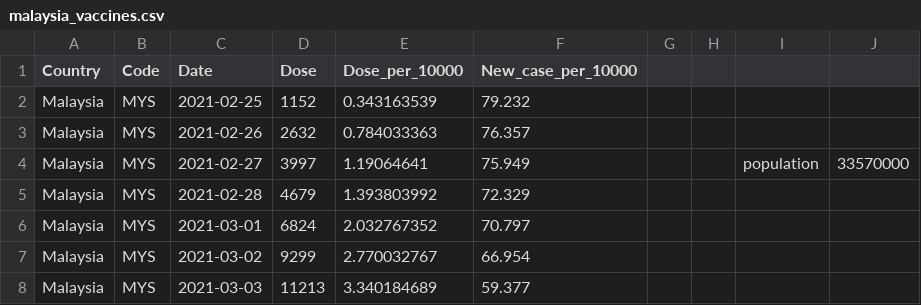
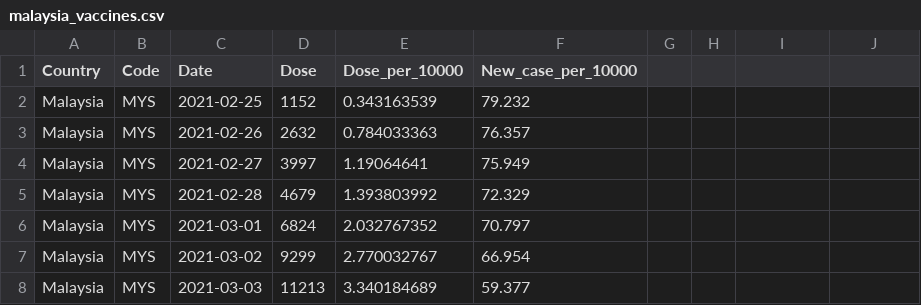
Before and after one commit to JingWei-Loh/FIT3179_Data_Visualization_2, a CSV file: data/malaysia_vaccines.csv, drawn as a sheet; only a part is shown; the diff names each change by its address in the sheet, - before the commit and + after, or states it on an @@ line.

Commit message:
Add files via upload

```diff
--- a/data/malaysia_vaccines.csv
+++ b/data/malaysia_vaccines.csv
-I4: population
+I4: (empty)
-J4: 33570000
+J4: (empty)
```
